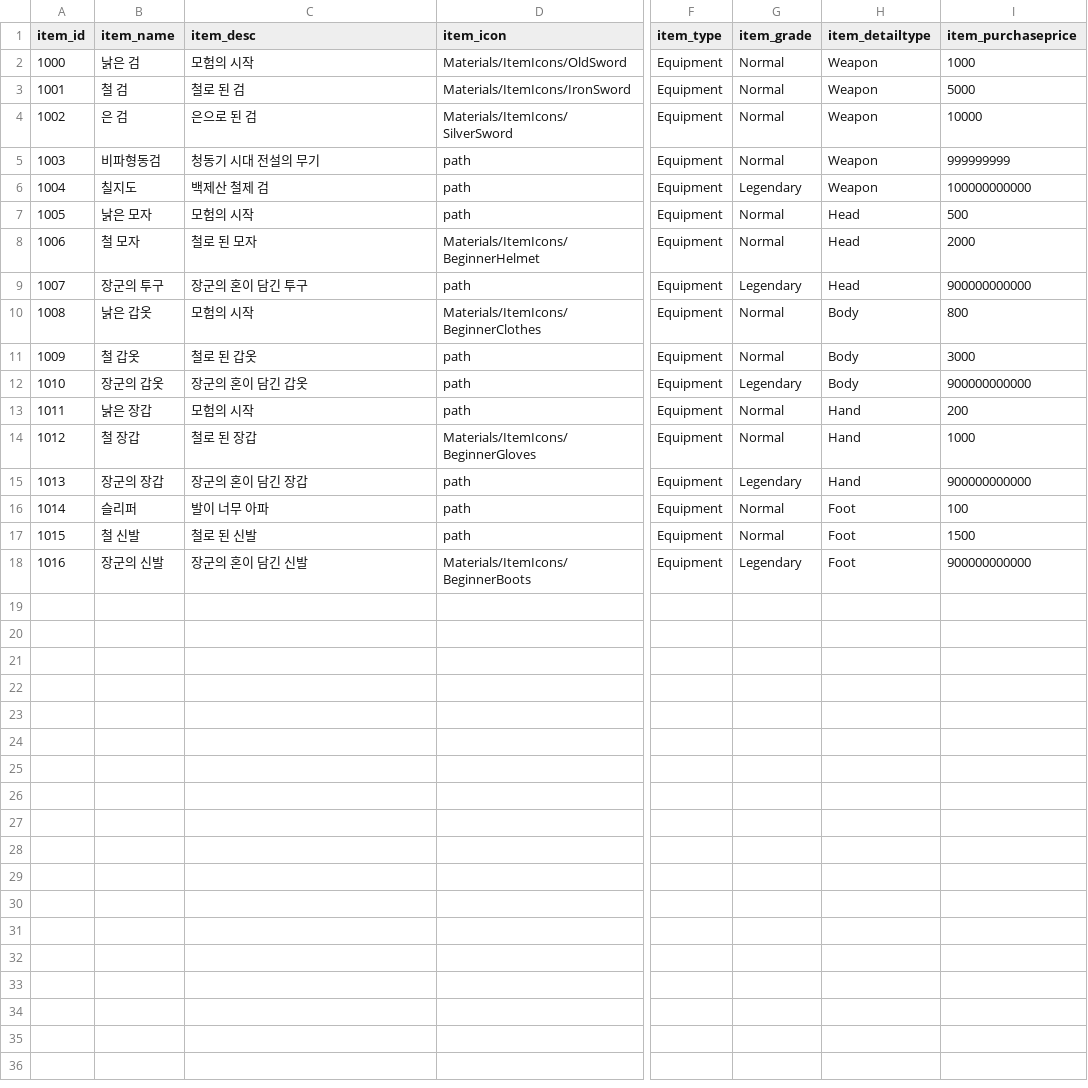
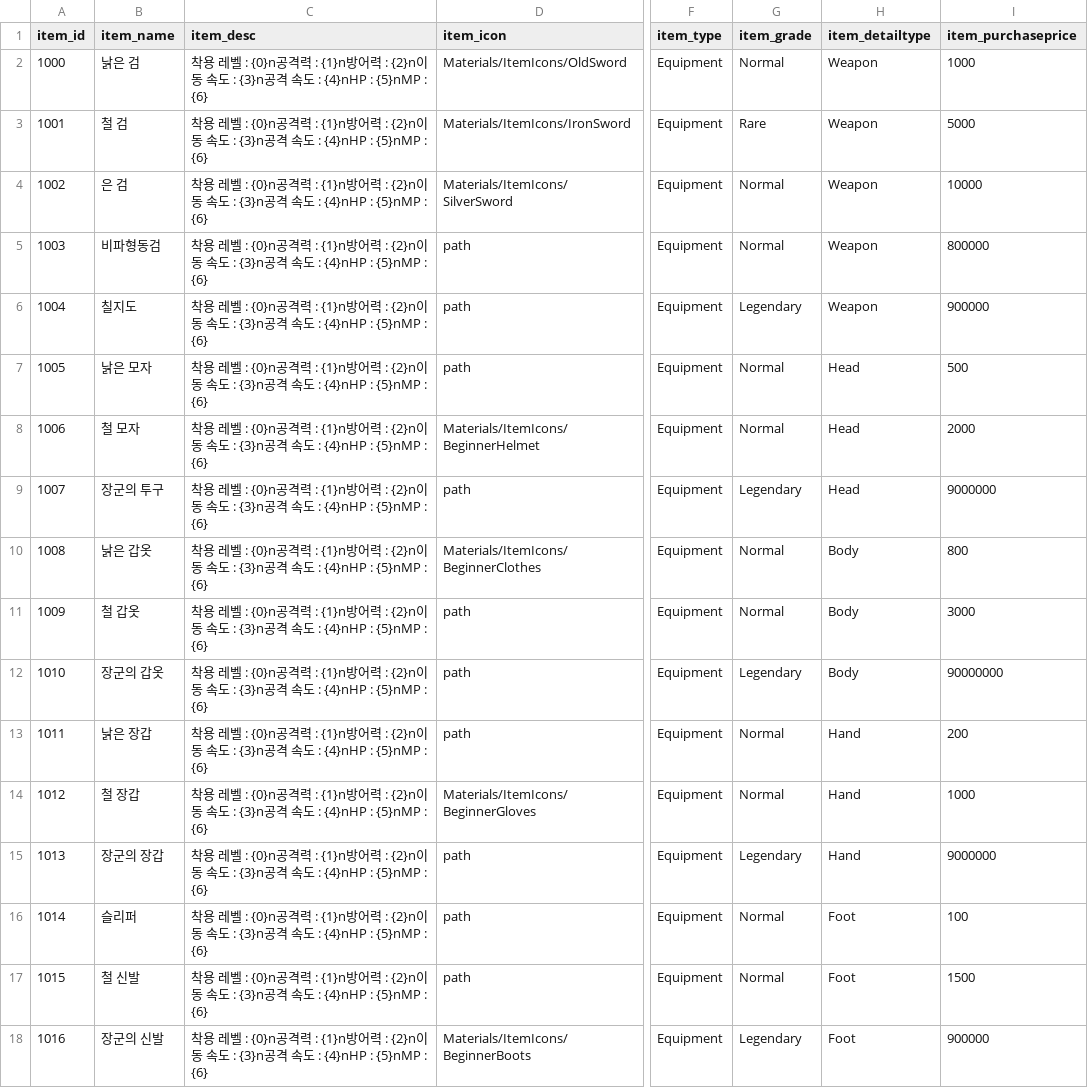
Before and after one commit to inhyeokoh/Fight-of-Rule, a CSV file: Assets/Resources/Data/ItemsEquipmentDB.csv, drawn as a sheet; only a part is shown, gaps mark what is left out; the diff names each change by its address in the sheet, - before the commit and + after, or states it on an @@ line.

Commit message:
Add EquipItem Description

```diff
--- a/Assets/Resources/Data/ItemsEquipmentDB.csv
+++ b/Assets/Resources/Data/ItemsEquipmentDB.csv
-C2 (item_desc): 모험의 시작
+C2 (item_desc): 착용 레벨 : {0}n공격력 : {1}n방어력 : {2}n이동 속도 : {3}n공격 속도 : {4}nHP : {5}nMP : {6}
-C3 (item_desc): 철로 된 검
+C3 (item_desc): 착용 레벨 : {0}n공격력 : {1}n방어력 : {2}n이동 속도 : {3}n공격 속도 : {4}nHP : {5}nMP : {6}
-G3 (item_grade): Normal
+G3 (item_grade): Rare
-C4 (item_desc): 은으로 된 검
+C4 (item_desc): 착용 레벨 : {0}n공격력 : {1}n방어력 : {2}n이동 속도 : {3}n공격 속도 : {4}nHP : {5}nMP : {6}
-C5 (item_desc): 청동기 시대 전설의 무기
+C5 (item_desc): 착용 레벨 : {0}n공격력 : {1}n방어력 : {2}n이동 속도 : {3}n공격 속도 : {4}nHP : {5}nMP : {6}
-I5 (item_purchaseprice): 999999999
+I5 (item_purchaseprice): 800000
-C6 (item_desc): 백제산 철제 검
+C6 (item_desc): 착용 레벨 : {0}n공격력 : {1}n방어력 : {2}n이동 속도 : {3}n공격 속도 : {4}nHP : {5}nMP : {6}
-I6 (item_purchaseprice): 100000000000
+I6 (item_purchaseprice): 900000
-C7 (item_desc): 모험의 시작
+C7 (item_desc): 착용 레벨 : {0}n공격력 : {1}n방어력 : {2}n이동 속도 : {3}n공격 속도 : {4}nHP : {5}nMP : {6}
-C8 (item_desc): 철로 된 모자
+C8 (item_desc): 착용 레벨 : {0}n공격력 : {1}n방어력 : {2}n이동 속도 : {3}n공격 속도 : {4}nHP : {5}nMP : {6}
-C9 (item_desc): 장군의 혼이 담긴 투구
+C9 (item_desc): 착용 레벨 : {0}n공격력 : {1}n방어력 : {2}n이동 속도 : {3}n공격 속도 : {4}nHP : {5}nMP : {6}
-I9 (item_purchaseprice): 900000000000
+I9 (item_purchaseprice): 9000000
-C10 (item_desc): 모험의 시작
+C10 (item_desc): 착용 레벨 : {0}n공격력 : {1}n방어력 : {2}n이동 속도 : {3}n공격 속도 : {4}nHP : {5}nMP : {6}
-C11 (item_desc): 철로 된 갑옷
+C11 (item_desc): 착용 레벨 : {0}n공격력 : {1}n방어력 : {2}n이동 속도 : {3}n공격 속도 : {4}nHP : {5}nMP : {6}
-C12 (item_desc): 장군의 혼이 담긴 갑옷
+C12 (item_desc): 착용 레벨 : {0}n공격력 : {1}n방어력 : {2}n이동 속도 : {3}n공격 속도 : {4}nHP : {5}nMP : {6}
-I12 (item_purchaseprice): 900000000000
+I12 (item_purchaseprice): 90000000
-C13 (item_desc): 모험의 시작
+C13 (item_desc): 착용 레벨 : {0}n공격력 : {1}n방어력 : {2}n이동 속도 : {3}n공격 속도 : {4}nHP : {5}nMP : {6}
-C14 (item_desc): 철로 된 장갑
+C14 (item_desc): 착용 레벨 : {0}n공격력 : {1}n방어력 : {2}n이동 속도 : {3}n공격 속도 : {4}nHP : {5}nMP : {6}
-C15 (item_desc): 장군의 혼이 담긴 장갑
+C15 (item_desc): 착용 레벨 : {0}n공격력 : {1}n방어력 : {2}n이동 속도 : {3}n공격 속도 : {4}nHP : {5}nMP : {6}
-I15 (item_purchaseprice): 900000000000
+I15 (item_purchaseprice): 9000000
-C16 (item_desc): 발이 너무 아파
+C16 (item_desc): 착용 레벨 : {0}n공격력 : {1}n방어력 : {2}n이동 속도 : {3}n공격 속도 : {4}nHP : {5}nMP : {6}
-C17 (item_desc): 철로 된 신발
+C17 (item_desc): 착용 레벨 : {0}n공격력 : {1}n방어력 : {2}n이동 속도 : {3}n공격 속도 : {4}nHP : {5}nMP : {6}
-C18 (item_desc): 장군의 혼이 담긴 신발
+C18 (item_desc): 착용 레벨 : {0}n공격력 : {1}n방어력 : {2}n이동 속도 : {3}n공격 속도 : {4}nHP : {5}nMP : {6}
-I18 (item_purchaseprice): 900000000000
+I18 (item_purchaseprice): 900000
```
Also changed, not shown: 3 other files.
